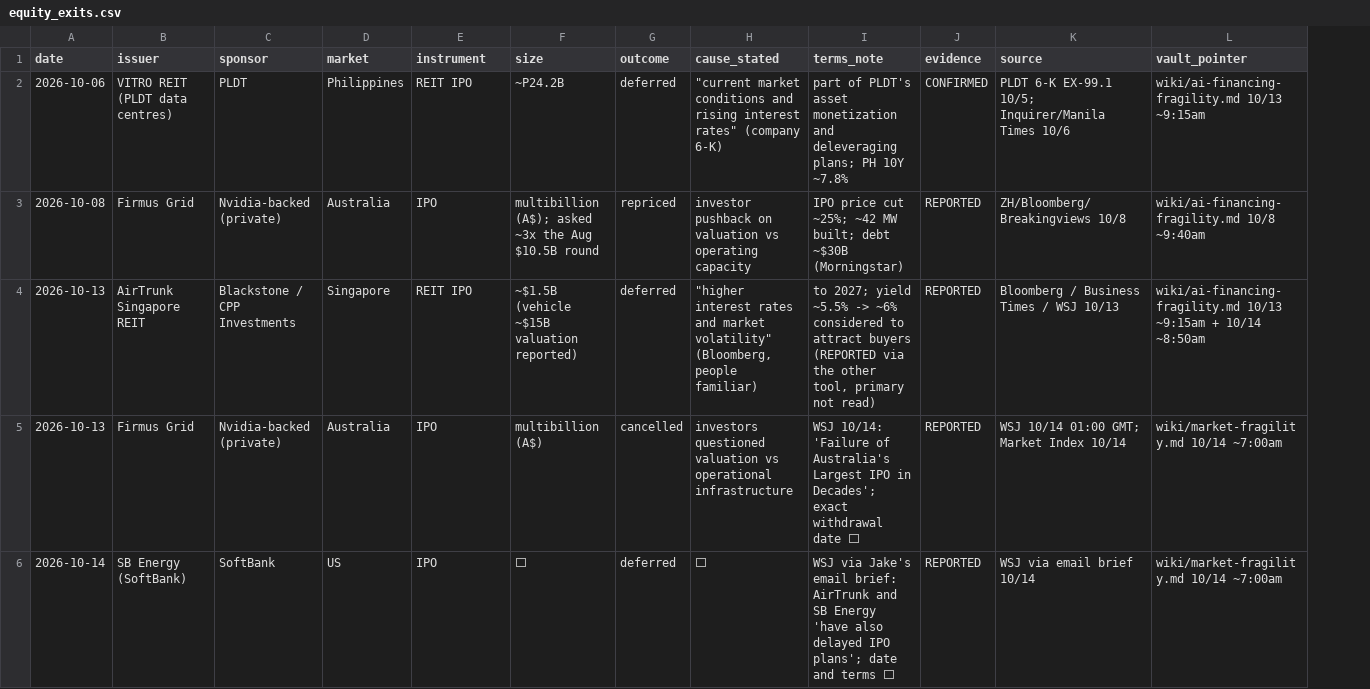
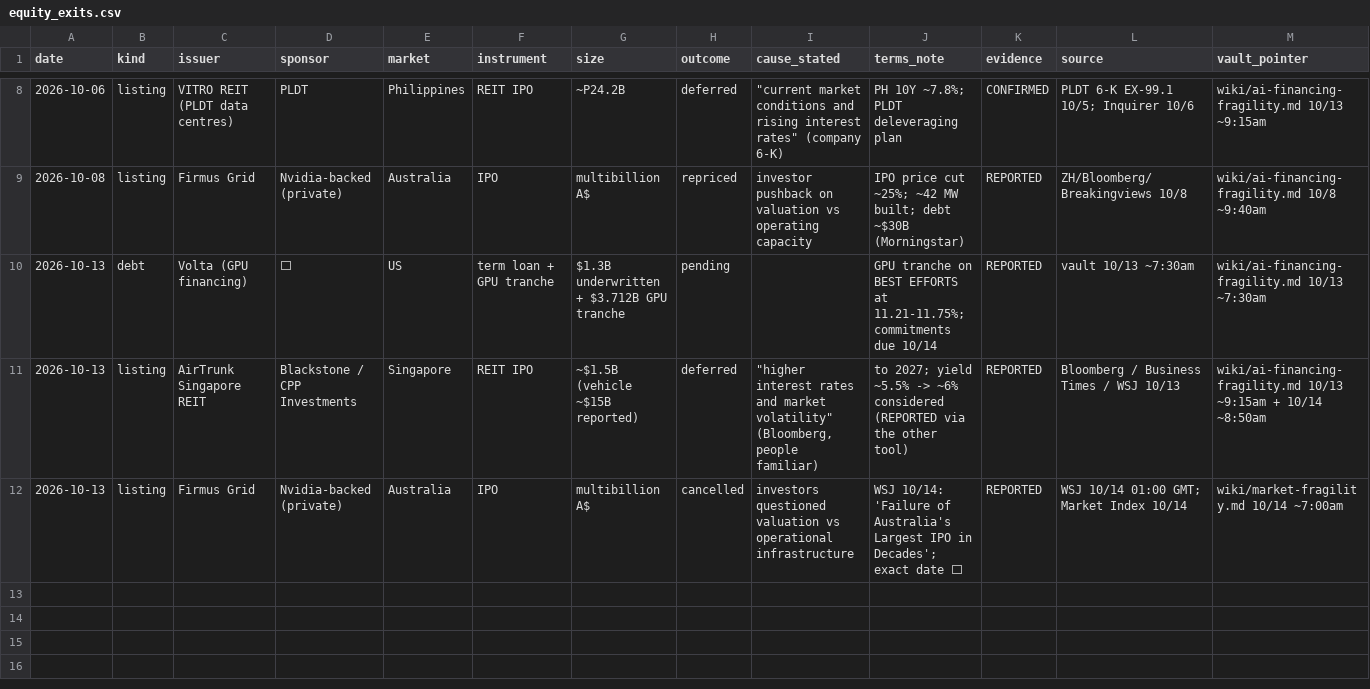
Before and after one commit to smsyt4sjvc-crypto/Wiki-Brain, a CSV file: data/fragility/equity_exits.csv, drawn as a sheet; only a part is shown, gaps mark what is left out; removed rows and columns are numbered as before the commit, all else as after; the diff covers the shown part only; the diff names each change by its address in the sheet, - before the commit and + after, or states it on an @@ line.

```diff
--- a/data/fragility/equity_exits.csv
+++ b/data/fragility/equity_exits.csv
+column B (kind), rows 8-9: listing | listing; rows 11-12: listing | listing
-J8 (terms_note): part of PLDT's asset monetization and deleveraging plans; PH 10Y ~7.8%
+J8 (terms_note): PH 10Y ~7.8%; PLDT deleveraging plan
-L8 (source): PLDT 6-K EX-99.1 10/5; Inquirer/Manila Times 10/6
+L8 (source): PLDT 6-K EX-99.1 10/5; Inquirer 10/6
-G9 (size): multibillion (A$); asked ~3x the Aug $10.5B round
+G9 (size): multibillion A$
+row 10: 2026-10-13 | debt | Volta (GPU financing) | ⬜ | US | term loan + GPU tranche | $1.3B underwritten + $3.712B GPU tranche | pending |  | GPU tranche on BEST EFFORTS at 11.21-11.75%; commitments due 10/14 | REPORTED | vault 10/13 ~7:30am | wiki/ai-financing-fragility.md 10/13 ~7:30am
-G11 (size): ~$1.5B (vehicle ~$15B valuation reported)
+G11 (size): ~$1.5B (vehicle ~$15B reported)
-J11 (terms_note): …~6% considered to attract buyers (REPORTED via the other tool, primary not read)
+J11 (terms_note): …~6% considered (REPORTED via the other tool)
-G12 (size): multibillion (A$)
+G12 (size): multibillion A$
-J12 (terms_note): …Decades'; exact withdrawal date ⬜
+J12 (terms_note): …Decades'; exact date ⬜
-row 6: 2026-10-14 | SB Energy (SoftBank) | SoftBank | US | IPO | ⬜ | deferred | ⬜ | WSJ via Jake's email brief: AirTrunk and SB Energy 'have also delayed IPO plans'; date and terms ⬜ | REPORTED | WSJ via email brief 10/14 | wiki/market-fragility.md 10/14 ~7:00am
```
Also changed, not shown: 6 added rows elsewhere in this file, 43 other files.
